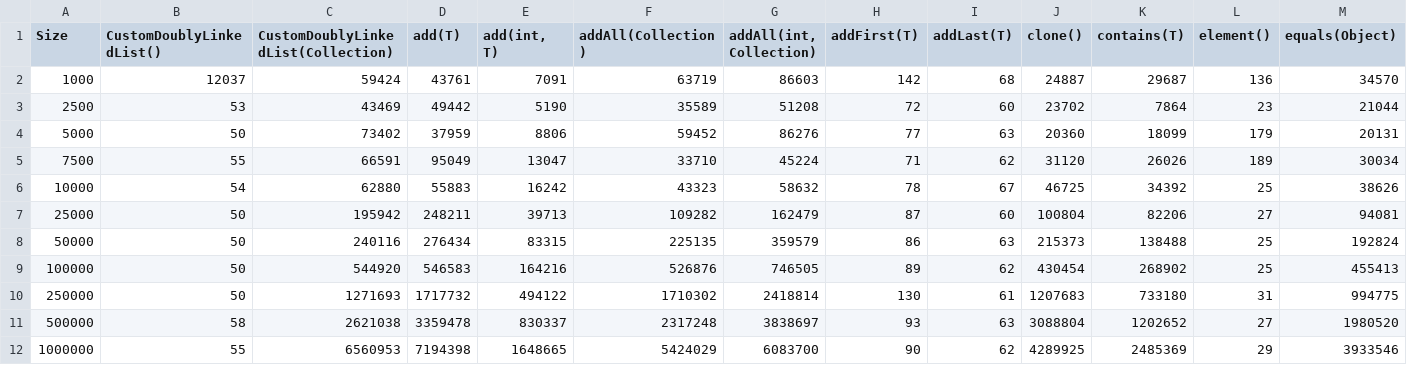
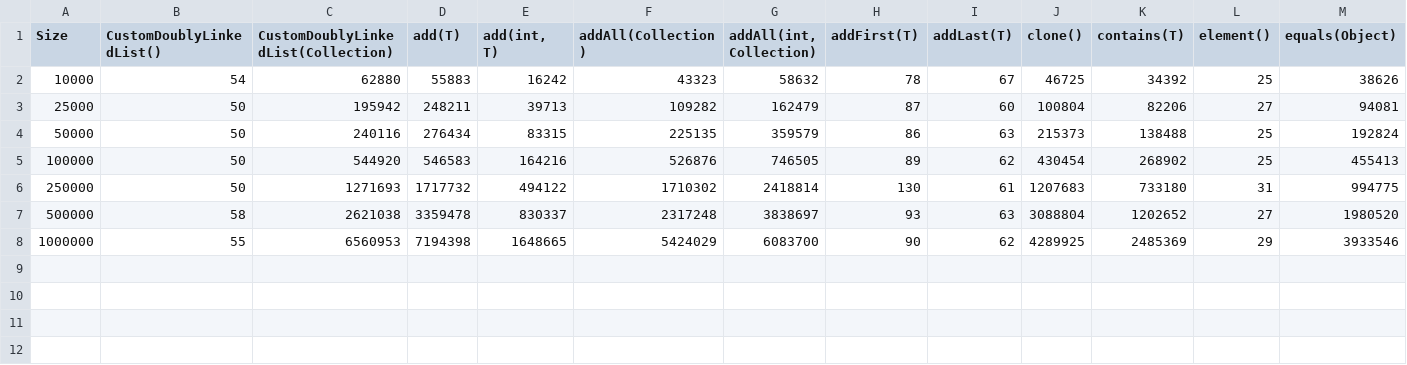
Before and after one commit to bk10aao/CustomDoublyLinkedList, a CSV file: PerformanceTesting/CustomDoublyLinkedList_performance.csv, drawn as a sheet; only a part is shown; rows hold the shown columns only; the diff names each change by its address in the sheet, - before the commit and + after, or states it on an @@ line.

```diff
--- a/PerformanceTesting/CustomDoublyLinkedList_performance.csv
+++ b/PerformanceTesting/CustomDoublyLinkedList_performance.csv
-row 2: 1000 | 12037 | 59424 | 43761 | 7091 | 63719 | 86603 | 142 | 68 | 24887 | 29687 | 136 | 34570
-row 3: 2500 | 53 | 43469 | 49442 | 5190 | 35589 | 51208 | 72 | 60 | 23702 | 7864 | 23 | 21044
-row 4: 5000 | 50 | 73402 | 37959 | 8806 | 59452 | 86276 | 77 | 63 | 20360 | 18099 | 179 | 20131
-row 5: 7500 | 55 | 66591 | 95049 | 13047 | 33710 | 45224 | 71 | 62 | 31120 | 26026 | 189 | 30034
```
Also changed, not shown: PerformanceTesting/CustomLinkedList_performance.csv, PerformanceTesting/LinkedList_performance.csv, 8 other files.
